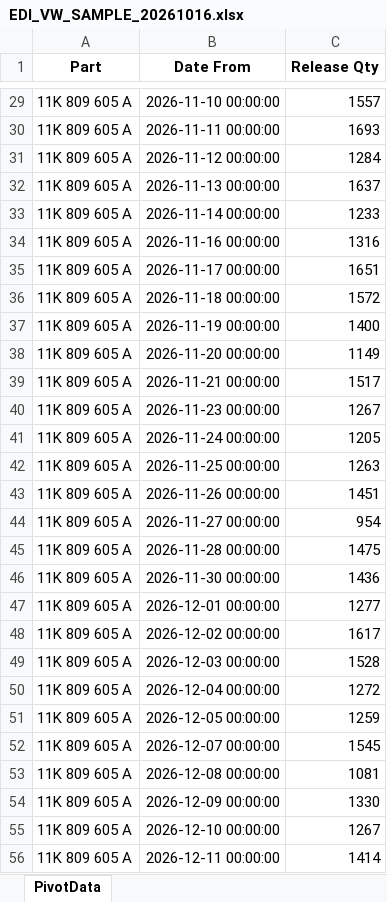
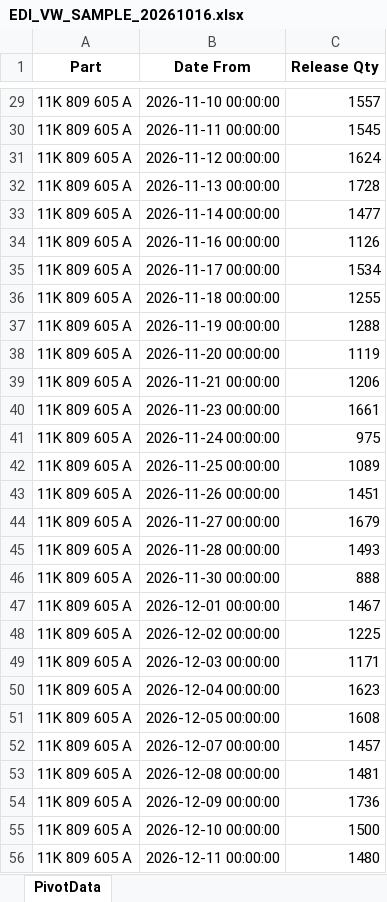
Before and after one commit to gabrielguimaraes94/Smart_Hub, an Excel workbook: sample_data/edi/EDI_VW_SAMPLE_20261016.xlsx, sheet PivotData, drawn as a sheet; only a part is shown, gaps mark what is left out; values as stored, in another font and other column widths than the file's, no borders; the diff covers the shown part only; the diff names each change by its address in the sheet, - before the commit and + after, or states it on an @@ line.

```diff
--- a/sample_data/edi/EDI_VW_SAMPLE_20261016.xlsx (sheet PivotData)
+++ b/sample_data/edi/EDI_VW_SAMPLE_20261016.xlsx (sheet PivotData)
-C30 (Release Qty): 1693
+C30 (Release Qty): 1545
-C31 (Release Qty): 1284
+C31 (Release Qty): 1624
-C32 (Release Qty): 1637
+C32 (Release Qty): 1728
-C33 (Release Qty): 1233
+C33 (Release Qty): 1477
-C34 (Release Qty): 1316
+C34 (Release Qty): 1126
-C35 (Release Qty): 1651
+C35 (Release Qty): 1534
-C36 (Release Qty): 1572
+C36 (Release Qty): 1255
-C37 (Release Qty): 1400
+C37 (Release Qty): 1288
-C38 (Release Qty): 1149
+C38 (Release Qty): 1119
-C39 (Release Qty): 1517
+C39 (Release Qty): 1206
-C40 (Release Qty): 1267
+C40 (Release Qty): 1661
-C41 (Release Qty): 1205
+C41 (Release Qty): 975
-C42 (Release Qty): 1263
+C42 (Release Qty): 1089
-C44 (Release Qty): 954
+C44 (Release Qty): 1679
-C45 (Release Qty): 1475
+C45 (Release Qty): 1493
-C46 (Release Qty): 1436
+C46 (Release Qty): 888
-C47 (Release Qty): 1277
+C47 (Release Qty): 1467
-C48 (Release Qty): 1617
+C48 (Release Qty): 1225
-C49 (Release Qty): 1528
+C49 (Release Qty): 1171
-C50 (Release Qty): 1272
+C50 (Release Qty): 1623
-C51 (Release Qty): 1259
+C51 (Release Qty): 1608
-C52 (Release Qty): 1545
+C52 (Release Qty): 1457
-C53 (Release Qty): 1081
+C53 (Release Qty): 1481
-C54 (Release Qty): 1330
+C54 (Release Qty): 1736
-C55 (Release Qty): 1267
+C55 (Release Qty): 1500
-C56 (Release Qty): 1414
+C56 (Release Qty): 1480
```
Also changed, not shown: 331 edited cells elsewhere in this sheet, sample_data/edi/EDI_VW_SAMPLE_20261009.xlsx, sample_data/fifo/FIFO_SAMPLE.xlsx, 11 other files.
